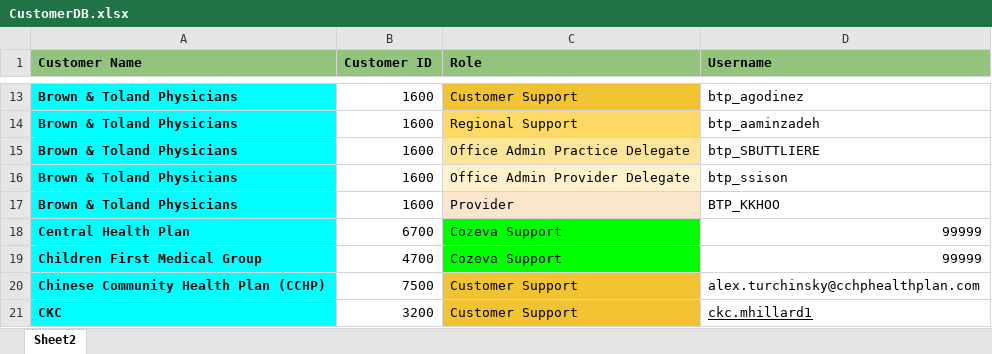
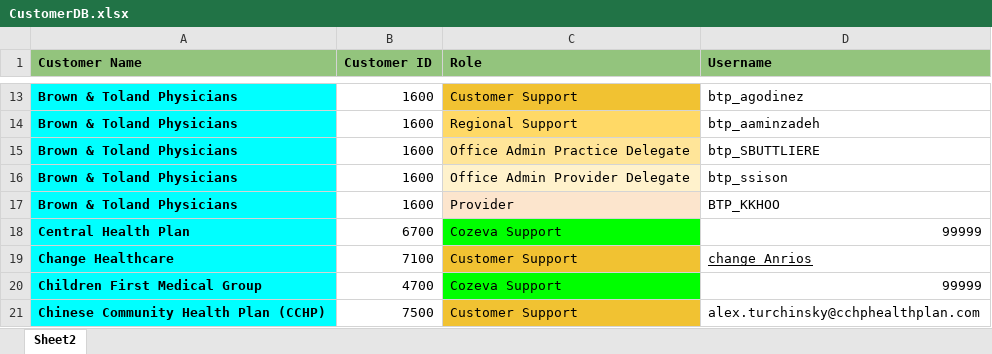
Before and after one commit to CozevaQA/Release-Team-Verification-Suite, an Excel workbook: assets/CustomerDB.xlsx, sheet Sheet2, drawn as a sheet; only a part is shown, gaps mark what is left out; the shorter side is filled out with more unchanged rows; values as stored, in another font and other column widths than the file's, no borders; the diff names each change by its address in the sheet, - before the commit and + after, or states it on an @@ line.

Commit message:
Adding Change Healthcare to CustomerDB.xlsx

```diff
--- a/assets/CustomerDB.xlsx (sheet Sheet2)
+++ b/assets/CustomerDB.xlsx (sheet Sheet2)
+row 19: Change Healthcare | 7100 | Customer Support | change_Anrios
```
